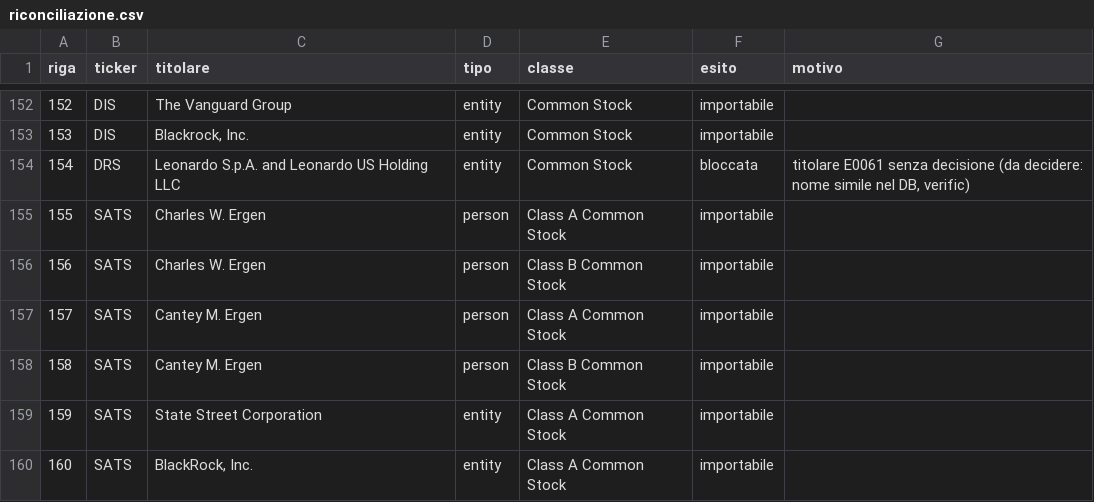
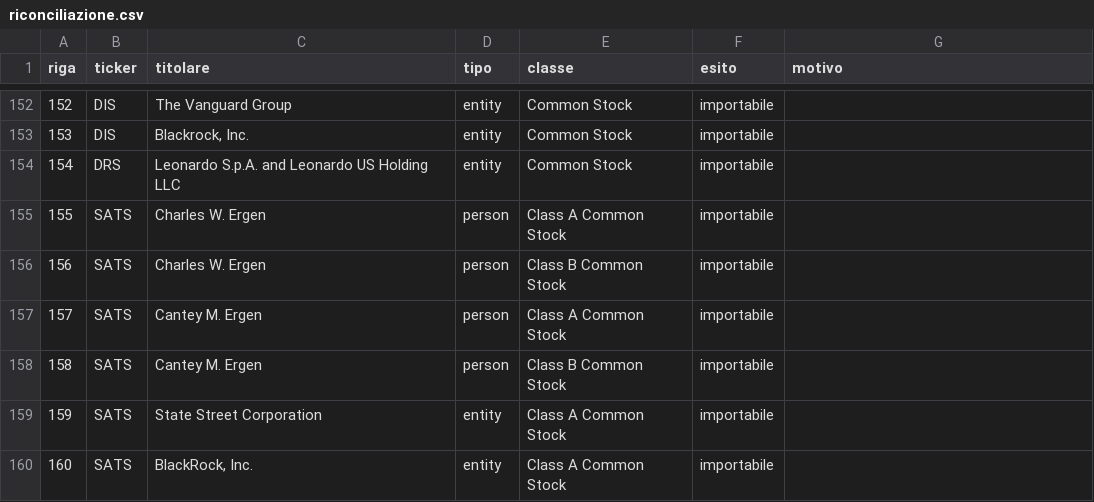
Before and after one commit to infonodesETS/manintheloop, a CSV file: work/b5-release1/dry-run/riconciliazione.csv, drawn as a sheet; only a part is shown, gaps mark what is left out.

```diff
--- a/work/b5-release1/dry-run/riconciliazione.csv
+++ b/work/b5-release1/dry-run/riconciliazione.csv
@@ -153,3 +153,3 @@ riga,ticker,titolare,tipo,classe,esito,motivo
 153,DIS,"Blackrock, Inc.",entity,Common Stock,importabile,
-154,DRS,Leonardo S.p.A. and Leonardo US Holding LLC,entity,Common Stock,bloccata,"titolare E0061 senza decisione (da decidere: nome simile nel DB, verific)"
+154,DRS,Leonardo S.p.A. and Leonardo US Holding LLC,entity,Common Stock,importabile,
 155,SATS,Charles W. Ergen,person,Class A Common Stock,importabile,
```
Also changed, not shown: work/b5-release1/dry-run/entita-nuove.csv, work/b5-release1/proposta-classi.csv, 3 other files.
